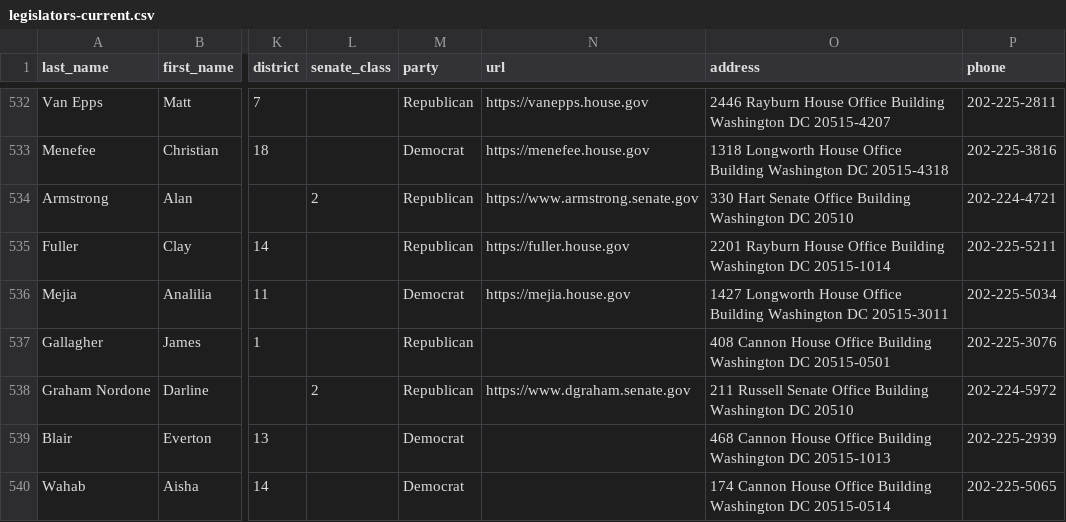
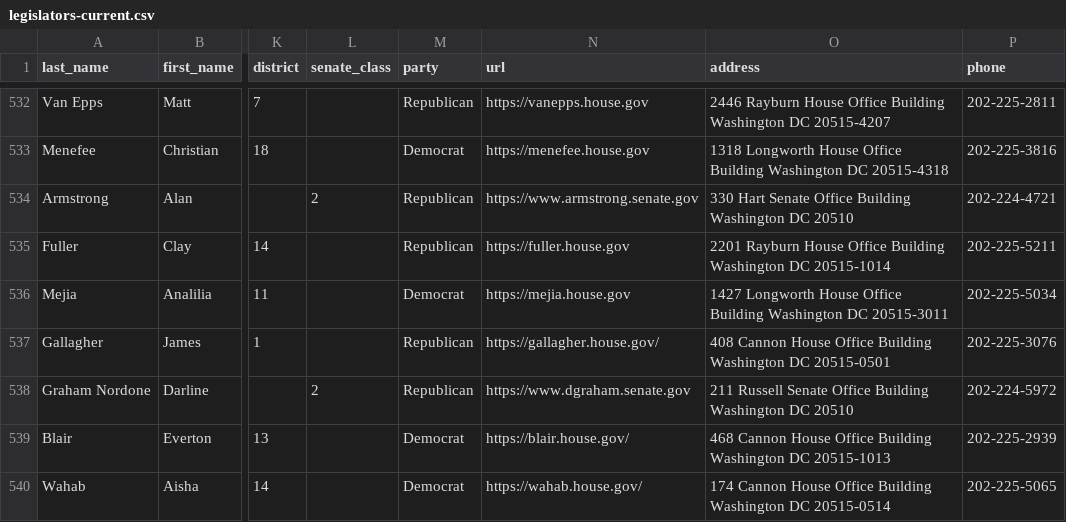
Before and after one commit to unitedstates/congress-legislators, a CSV file: legislators-current.csv, drawn as a sheet; only a part is shown, gaps mark what is left out; the diff names each change by its address in the sheet, - before the commit and + after, or states it on an @@ line.

```diff
--- a/legislators-current.csv
+++ b/legislators-current.csv
-N537 (url): (empty)
+N537 (url): https://gallagher.house.gov/
-N539 (url): (empty)
+N539 (url): https://blair.house.gov/
-N540 (url): (empty)
+N540 (url): https://wahab.house.gov/
```
Also changed, not shown: 2 other files.
